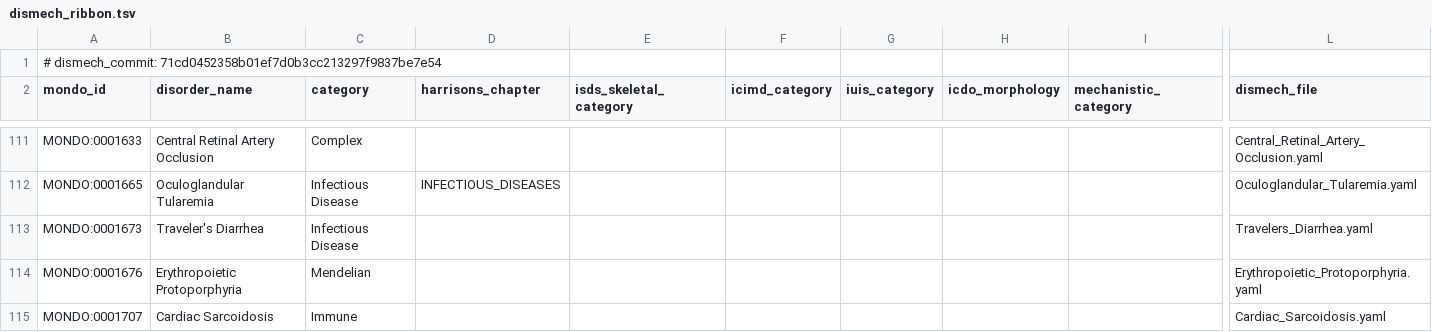
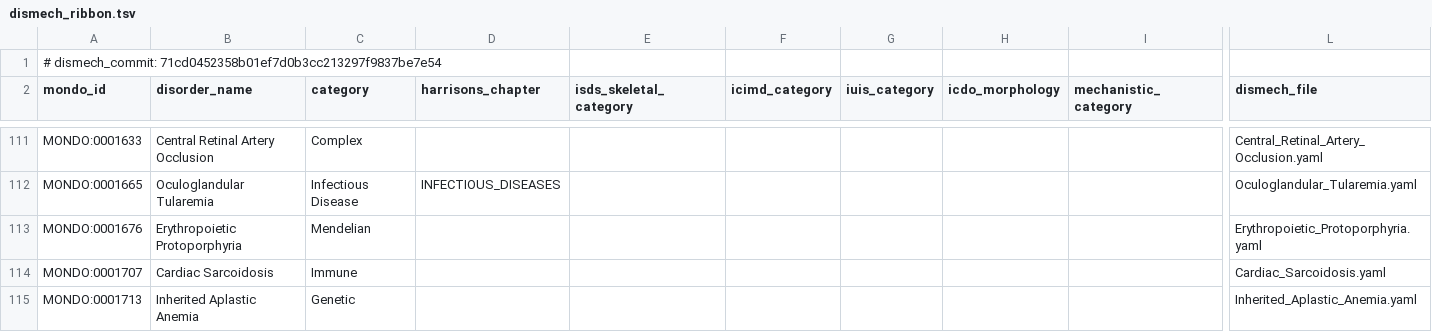
Before and after one commit to oneilsh/CHARMPheno, a TSV file: analysis/cloud/anchor_selection_data/dismech_ribbon.tsv, drawn as a sheet; only a part is shown, gaps mark what is left out; the shorter side is filled out with more unchanged rows; rows hold the shown columns only; the diff covers the shown part only; the diff names each change by its address in the sheet, - before the commit and + after, or states it on an @@ line.

```diff
--- a/analysis/cloud/anchor_selection_data/dismech_ribbon.tsv
+++ b/analysis/cloud/anchor_selection_data/dismech_ribbon.tsv
-row 113: MONDO:0001673 | Traveler's Diarrhea | Infectious Disease |  |  |  |  |  |  | Travelers_Diarrhea.yaml
```
Also changed, not shown: 13 removed rows elsewhere in this file, 3 other files.
